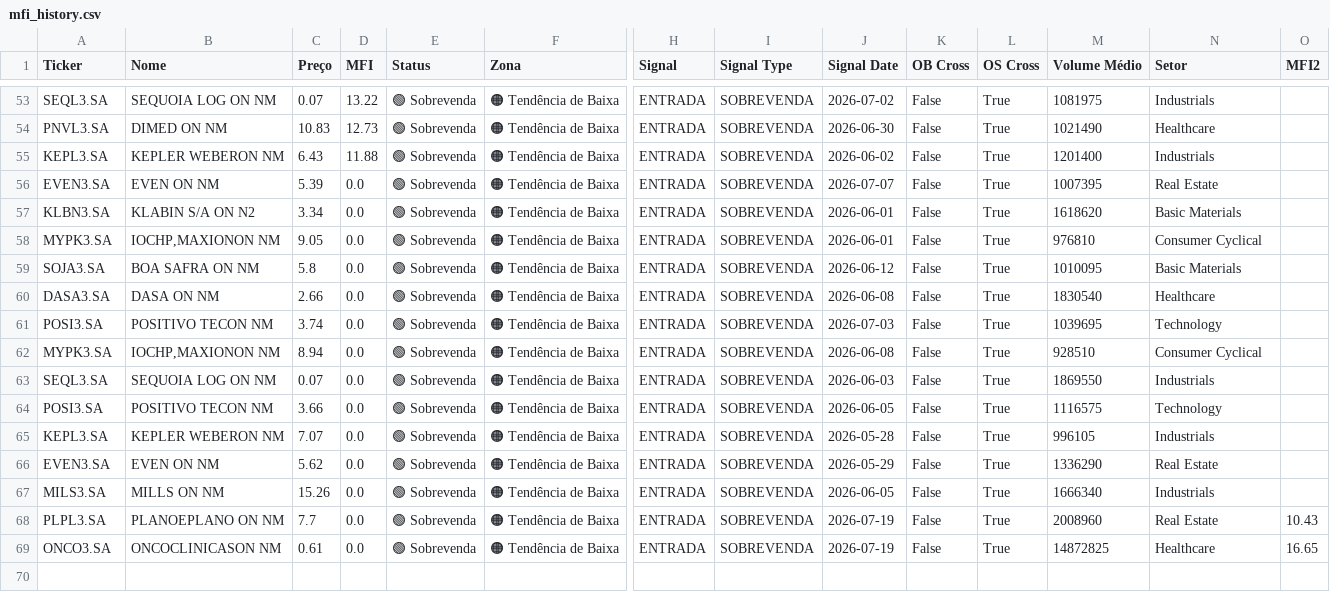
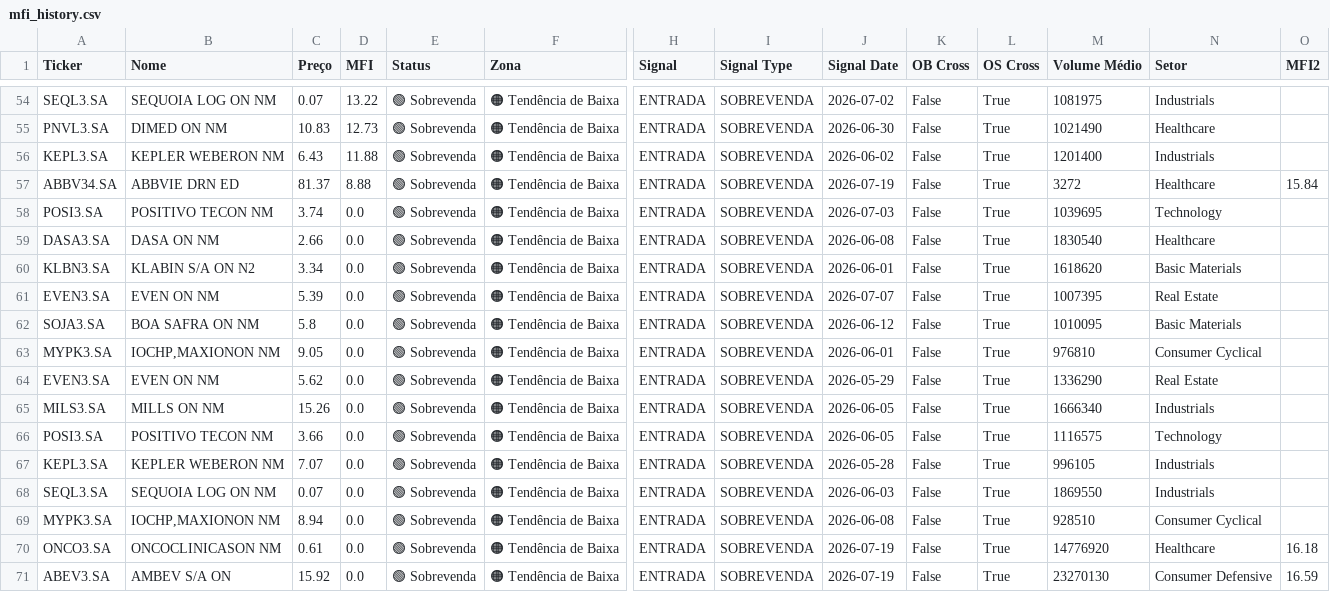
Before and after one commit to julianimmj/screener-mfi, a CSV file: data/mfi_history.csv, drawn as a sheet; only a part is shown, gaps mark what is left out; removed rows and columns are numbered as before the commit, all else as after; rows hold the shown columns only; the diff covers the shown part only; the diff names each change by its address in the sheet, - before the commit and + after, or states it on an @@ line.

```diff
--- a/data/mfi_history.csv
+++ b/data/mfi_history.csv
+row 57: ABBV34.SA | ABBVIE DRN ED | 81.37 | 8.88 | 🟢 Sobrevenda | 🟠 Tendência de Baixa | ENTRADA | SOBREVENDA | 2026-07-19 | False | True | 3272 | Healthcare | 15.84
@@ row 61 moved to row 58: POSI3.SA @@
@@ row 60 moved to row 59: DASA3.SA @@
@@ row 57 moved to row 60: KLBN3.SA @@
@@ row 59 moved to row 62: SOJA3.SA @@
-row 63: SEQL3.SA | SEQUOIA LOG ON NM | 0.07 | 0.0 | 🟢 Sobrevenda | 🟠 Tendência de Baixa | ENTRADA | SOBREVENDA | 2026-06-03 | False | True | 1869550 | Industrials
@@ row 66 moved to row 64: EVEN3.SA @@
@@ row 67 moved to row 65: MILS3.SA @@
-A68 (Ticker): PLPL3.SA
+A68 (Ticker): SEQL3.SA
-B68 (Nome): PLANOEPLANO ON NM
+B68 (Nome): SEQUOIA LOG ON NM
-C68 (Preço): 7.7
+C68 (Preço): 0.07
-J68 (Signal Date): 2026-07-19
+J68 (Signal Date): 2026-06-03
-M68 (Volume Médio): 2008960
+M68 (Volume Médio): 1869550
-N68 (Setor): Real Estate
+N68 (Setor): Industrials
-O68 (MFI2): 10.43
+O68 (MFI2): (empty)
@@ row 62 moved to row 69: MYPK3.SA @@
-M70 (Volume Médio): 14872825
+M70 (Volume Médio): 14776920
-O70 (MFI2): 16.65
+O70 (MFI2): 16.18
+row 71: ABEV3.SA | AMBEV S/A ON | 15.92 | 0.0 | 🟢 Sobrevenda | 🟠 Tendência de Baixa | ENTRADA | SOBREVENDA | 2026-07-19 | False | True | 23270130 | Consumer Defensive | 16.59
```
Also changed, not shown: 4 added rows, 3 removed rows and 8 edited cells elsewhere in this file, data/mfi_screener.csv, 1 other file.
